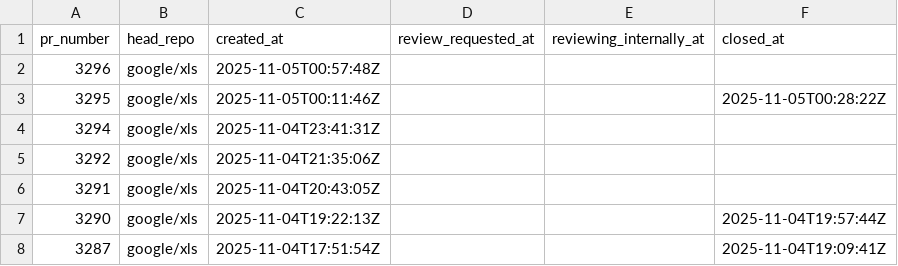
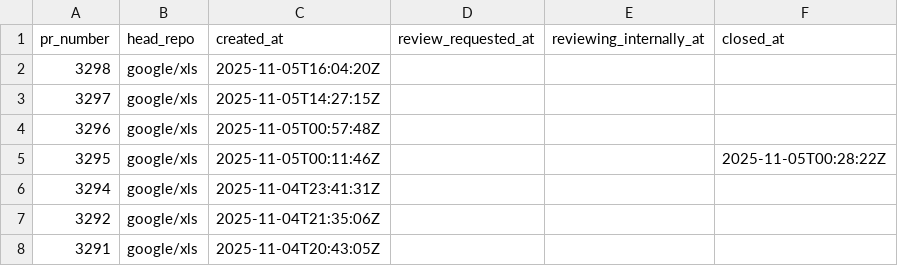
Before and after one commit to xlsynth/xls-pr-data, a CSV file: pr_data.csv, drawn as a sheet; only a part is shown; the shorter side is filled out with more unchanged rows.

```diff
--- a/pr_data.csv
+++ b/pr_data.csv
@@ -1,2 +1,4 @@
 pr_number,head_repo,created_at,review_requested_at,reviewing_internally_at,closed_at
+3298,google/xls,2025-11-05T16:04:20Z,,,
+3297,google/xls,2025-11-05T14:27:15Z,,,
 3296,google/xls,2025-11-05T00:57:48Z,,,
```
Also changed, not shown: 2 other files.
